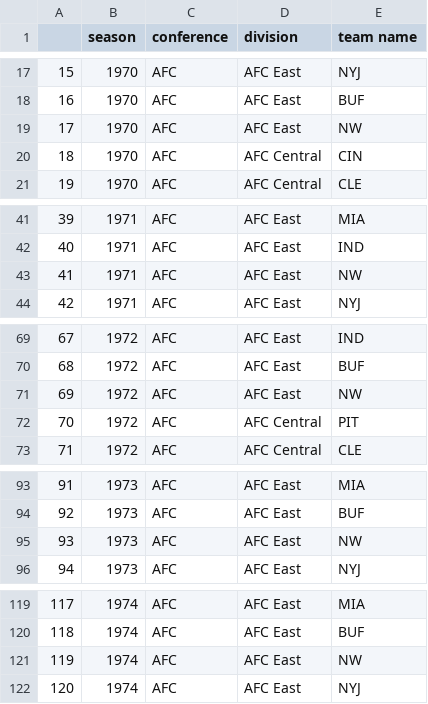
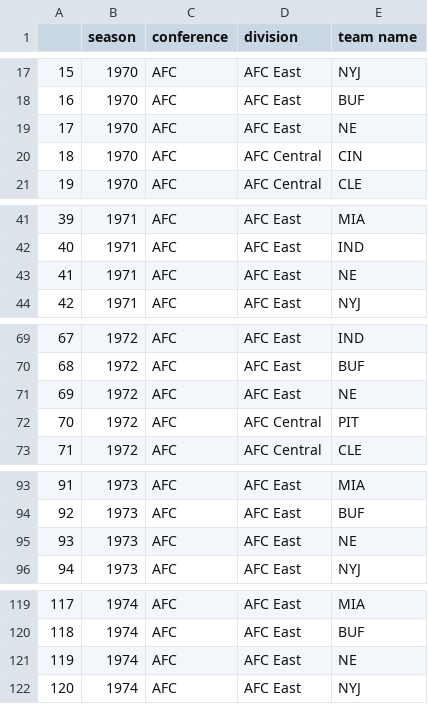
Before and after one commit to bryan255/NFLeloAnalytics, a CSV file: nfl_division_info.csv, drawn as a sheet; only a part is shown, gaps mark what is left out; the diff covers the shown part only.

Commit message:
Update nfl_division_info.csv
New England Patriots abbreviation was 'NW'. Updated to be 'NE'.

```diff
--- a/nfl_division_info.csv
+++ b/nfl_division_info.csv
@@ -18,3 +18,3 @@
 16,1970,AFC,AFC East,BUF
-17,1970,AFC,AFC East,NW
+17,1970,AFC,AFC East,NE
 18,1970,AFC,AFC Central,CIN
@@ -42,3 +42,3 @@
 40,1971,AFC,AFC East,IND
-41,1971,AFC,AFC East,NW
+41,1971,AFC,AFC East,NE
 42,1971,AFC,AFC East,NYJ
@@ -70,3 +70,3 @@
 68,1972,AFC,AFC East,BUF
-69,1972,AFC,AFC East,NW
+69,1972,AFC,AFC East,NE
 70,1972,AFC,AFC Central,PIT
@@ -94,3 +94,3 @@
 92,1973,AFC,AFC East,BUF
-93,1973,AFC,AFC East,NW
+93,1973,AFC,AFC East,NE
 94,1973,AFC,AFC East,NYJ
@@ -120,3 +120,3 @@
 118,1974,AFC,AFC East,BUF
-119,1974,AFC,AFC East,NW
+119,1974,AFC,AFC East,NE
 120,1974,AFC,AFC East,NYJ
```
Also changed, not shown: 48 edited cells elsewhere in this file.
